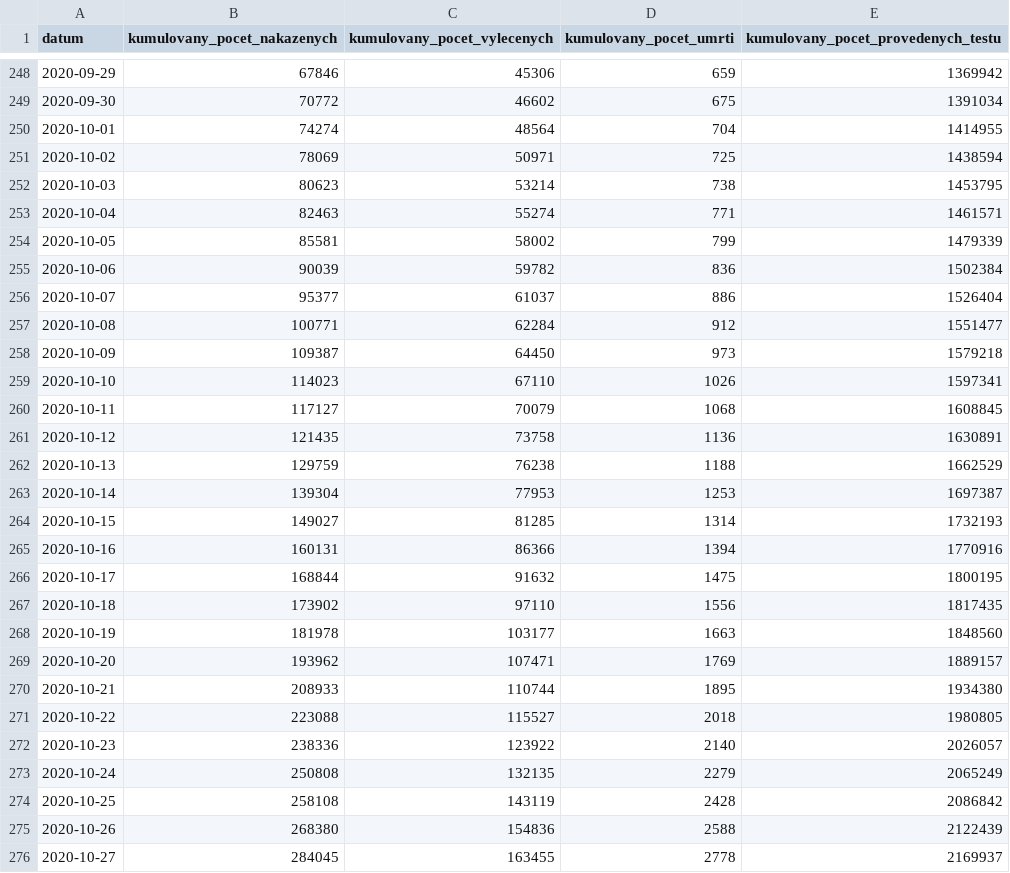
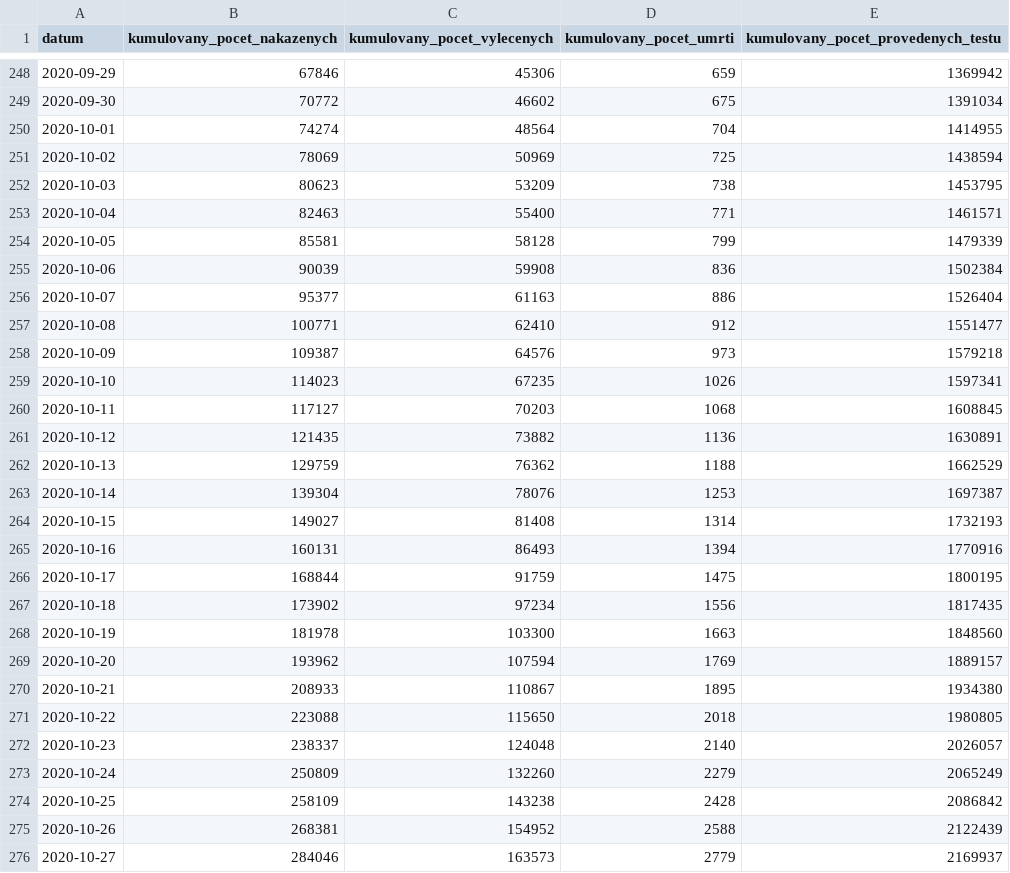
Before and after one commit to ondrejtichy07/covid19-Czechia, a CSV file: data/nakaza.csv, drawn as a sheet; only a part is shown, gaps mark what is left out; the diff covers the shown part only.

```diff
--- a/data/nakaza.csv
+++ b/data/nakaza.csv
@@ -250,27 +250,27 @@
 2020-10-01,74274,48564,704,1414955
-2020-10-02,78069,50971,725,1438594
-2020-10-03,80623,53214,738,1453795
-2020-10-04,82463,55274,771,1461571
-2020-10-05,85581,58002,799,1479339
-2020-10-06,90039,59782,836,1502384
-2020-10-07,95377,61037,886,1526404
-2020-10-08,100771,62284,912,1551477
-2020-10-09,109387,64450,973,1579218
-2020-10-10,114023,67110,1026,1597341
-2020-10-11,117127,70079,1068,1608845
-2020-10-12,121435,73758,1136,1630891
-2020-10-13,129759,76238,1188,1662529
-2020-10-14,139304,77953,1253,1697387
-2020-10-15,149027,81285,1314,1732193
-2020-10-16,160131,86366,1394,1770916
-2020-10-17,168844,91632,1475,1800195
-2020-10-18,173902,97110,1556,1817435
-2020-10-19,181978,103177,1663,1848560
-2020-10-20,193962,107471,1769,1889157
-2020-10-21,208933,110744,1895,1934380
-2020-10-22,223088,115527,2018,1980805
-2020-10-23,238336,123922,2140,2026057
-2020-10-24,250808,132135,2279,2065249
-2020-10-25,258108,143119,2428,2086842
-2020-10-26,268380,154836,2588,2122439
-2020-10-27,284045,163455,2778,2169937
+2020-10-02,78069,50969,725,1438594
+2020-10-03,80623,53209,738,1453795
+2020-10-04,82463,55400,771,1461571
+2020-10-05,85581,58128,799,1479339
+2020-10-06,90039,59908,836,1502384
+2020-10-07,95377,61163,886,1526404
+2020-10-08,100771,62410,912,1551477
+2020-10-09,109387,64576,973,1579218
+2020-10-10,114023,67235,1026,1597341
+2020-10-11,117127,70203,1068,1608845
+2020-10-12,121435,73882,1136,1630891
+2020-10-13,129759,76362,1188,1662529
+2020-10-14,139304,78076,1253,1697387
+2020-10-15,149027,81408,1314,1732193
+2020-10-16,160131,86493,1394,1770916
+2020-10-17,168844,91759,1475,1800195
+2020-10-18,173902,97234,1556,1817435
+2020-10-19,181978,103300,1663,1848560
+2020-10-20,193962,107594,1769,1889157
+2020-10-21,208933,110867,1895,1934380
+2020-10-22,223088,115650,2018,1980805
+2020-10-23,238337,124048,2140,2026057
+2020-10-24,250809,132260,2279,2065249
+2020-10-25,258109,143238,2428,2086842
+2020-10-26,268381,154952,2588,2122439
+2020-10-27,284046,163573,2779,2169937
```
Also changed, not shown: 1 added row and 114 edited cells elsewhere in this file, data/testy.csv, 1 other file.
